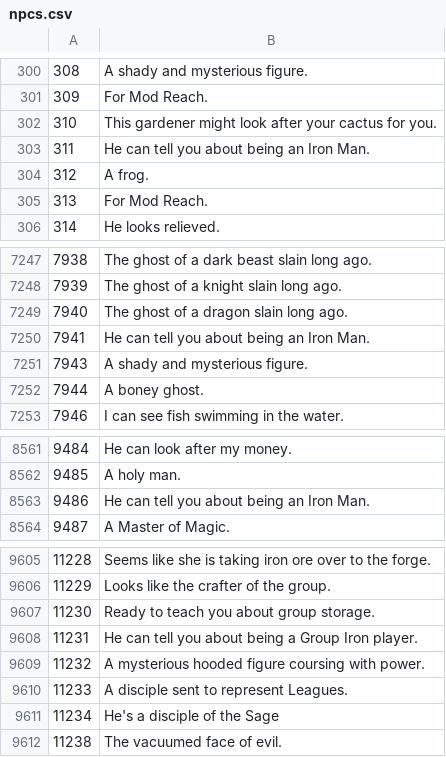
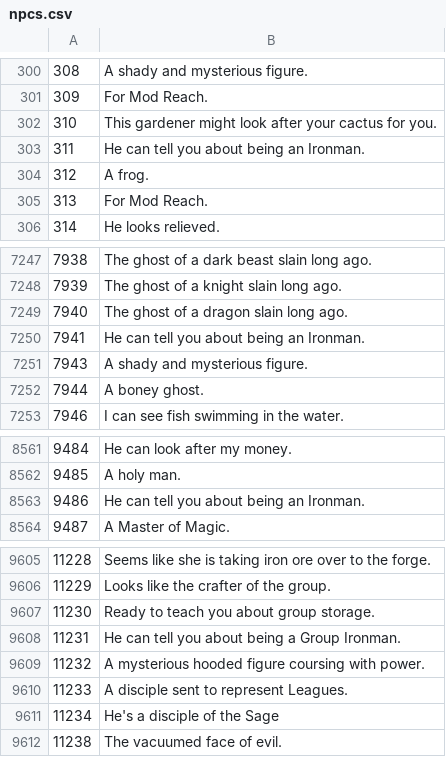
Before and after one commit to Joshua-F/osrs-examines, a CSV file: npcs.csv, drawn as a sheet; only a part is shown, gaps mark what is left out.

```diff
--- a/npcs.csv
+++ b/npcs.csv
@@ -302,3 +302,3 @@
 310,This gardener might look after your cactus for you.
-311,He can tell you about being an Iron Man.
+311,He can tell you about being an Ironman.
 312,A frog.
@@ -7249,3 +7249,3 @@
 7940,The ghost of a dragon slain long ago.
-7941,He can tell you about being an Iron Man.
+7941,He can tell you about being an Ironman.
 7943,A shady and mysterious figure.
@@ -8562,3 +8562,3 @@
 9485,A holy man.
-9486,He can tell you about being an Iron Man.
+9486,He can tell you about being an Ironman.
 9487,A Master of Magic.
@@ -9607,3 +9607,3 @@
 11230,Ready to teach you about group storage.
-11231,He can tell you about being a Group Iron player.
+11231,He can tell you about being a Group Ironman.
 11232,A mysterious hooded figure coursing with power.
```
Also changed, not shown: objs.csv, 1 other file.
